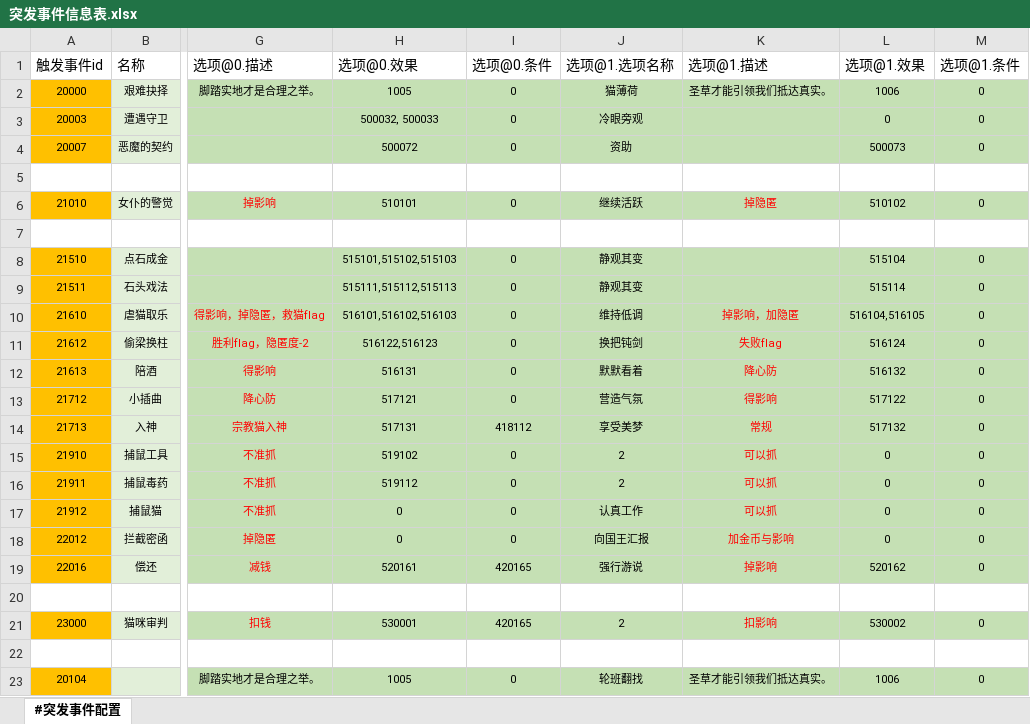
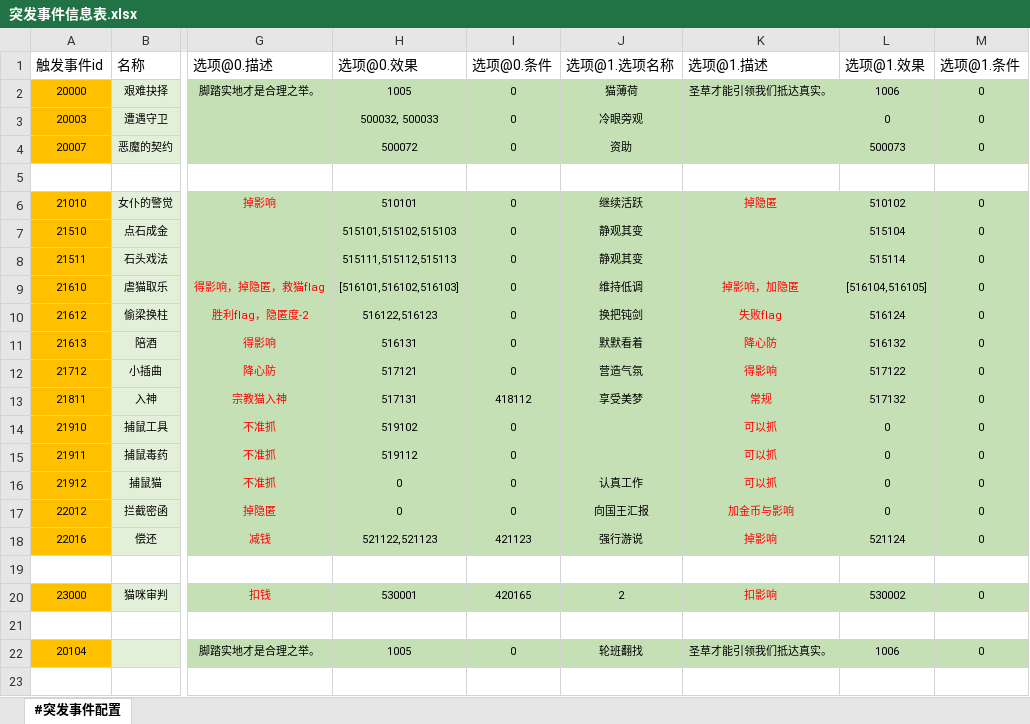
Before and after one commit to RadiumLZhang/Free-Casonry, an Excel workbook: ExcelConfig/pbjson/excel/突发事件信息表.xlsx, sheet #突发事件配置, drawn as a sheet; only a part is shown, gaps mark what is left out; values as stored, in another font and other column widths than the file's, no borders; removed rows and columns are numbered as before the commit, all else as after; rows hold the shown columns only; the diff names each change by its address in the sheet, - before the commit and + after, or states it on an @@ line.

```diff
--- a/ExcelConfig/pbjson/excel/突发事件信息表.xlsx (sheet #突发事件配置)
+++ b/ExcelConfig/pbjson/excel/突发事件信息表.xlsx (sheet #突发事件配置)
-row 7: (empty)
-H9 (选项@0.效果): 516101,516102,516103
+H9 (选项@0.效果): [516101,516102,516103]
-L9 (选项@1.效果): 516104,516105
+L9 (选项@1.效果): [516104,516105]
-A13 (触发事件id): 21713
+A13 (触发事件id): 21811
-J14:J15 (选项@1.选项名称): 2
+J14:J15 (选项@1.选项名称): (empty)
-H18 (选项@0.效果): 520161
+H18 (选项@0.效果): 521122,521123
-I18 (选项@0.条件): 420165
+I18 (选项@0.条件): 421123
-L18 (选项@1.效果): 520162
+L18 (选项@1.效果): 521124
```
Also changed, not shown: ExcelConfig/pbjson/excel/事件配置表.xlsx, ExcelConfig/pbjson/excel/应用效果表.xlsx, 7 other files.
